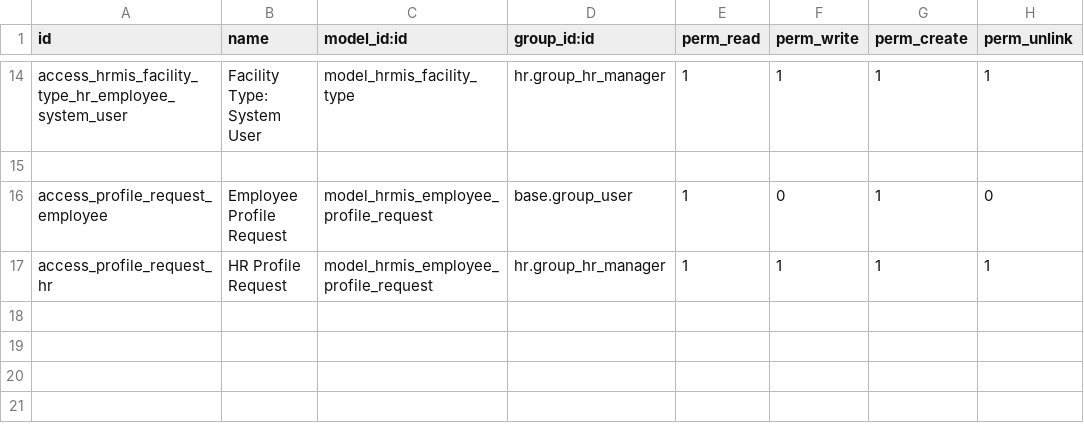
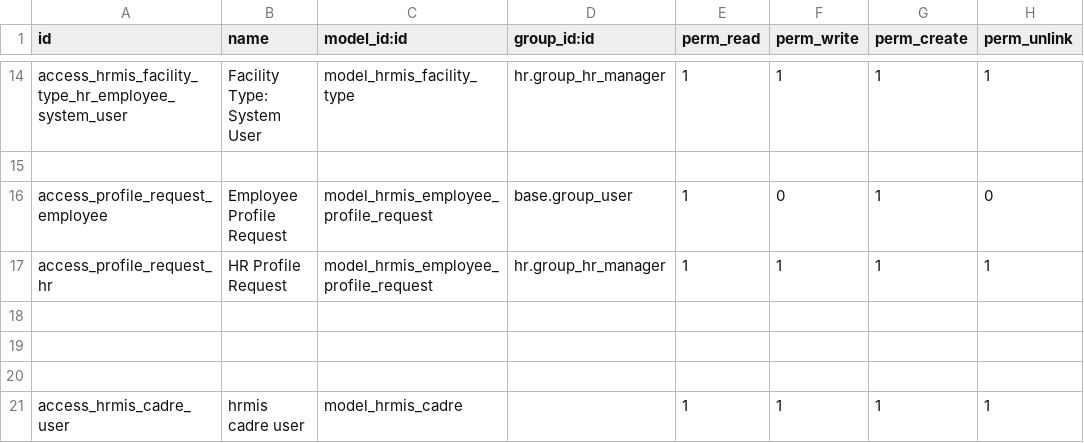
Before and after one commit to RabiaZubair28/hrmis-rough, a CSV file: modules/custom/hrmis_user_profiles_updates/security/ir.model.access.csv, drawn as a sheet; only a part is shown, gaps mark what is left out.

```diff
--- a/modules/custom/hrmis_user_profiles_updates/security/ir.model.access.csv
+++ b/modules/custom/hrmis_user_profiles_updates/security/ir.model.access.csv
@@ -17 +17,5 @@ access_profile_request_employee,Employee Profile Request,model_hrmis_employee_pr
 access_profile_request_hr,HR Profile Request,model_hrmis_employee_profile_request,hr.group_hr_manager,1,1,1,1
+
+
+
+access_hrmis_cadre_user,hrmis cadre user,model_hrmis_cadre,,1,1,1,1
```
Also changed, not shown: 46 other files.
